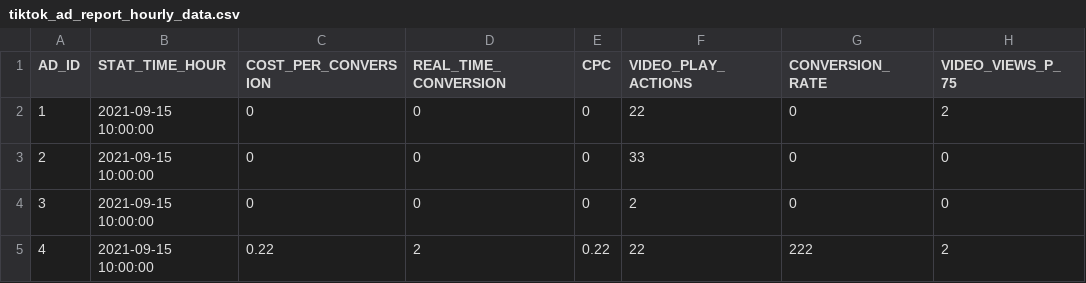
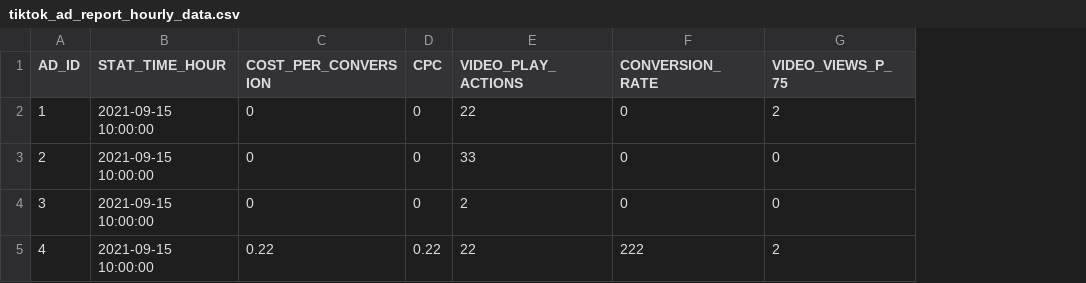
Before and after one commit to fivetran/dbt_tiktok_ads_source, a CSV file: integration_tests/seeds/tiktok_ad_report_hourly_data.csv, drawn as a sheet; only a part is shown; the diff names each change by its address in the sheet, - before the commit and + after, or states it on an @@ line.

```diff
--- a/integration_tests/seeds/tiktok_ad_report_hourly_data.csv
+++ b/integration_tests/seeds/tiktok_ad_report_hourly_data.csv
-column D (REAL_TIME_CONVERSION), rows 2-5: 0 | 0 | 0 | 2
```
Also changed, not shown: integration_tests/seeds/tiktok_adgroup_report_hourly_data.csv, integration_tests/seeds/tiktok_campaign_report_hourly_data.csv, 1 other file.
